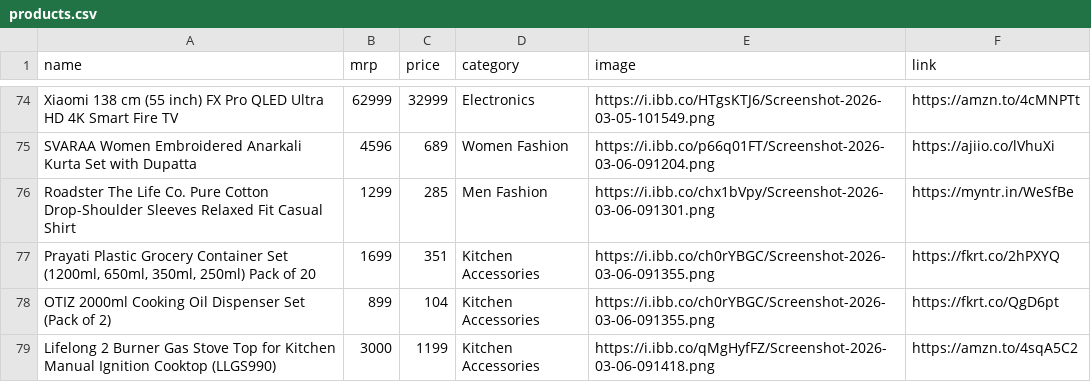
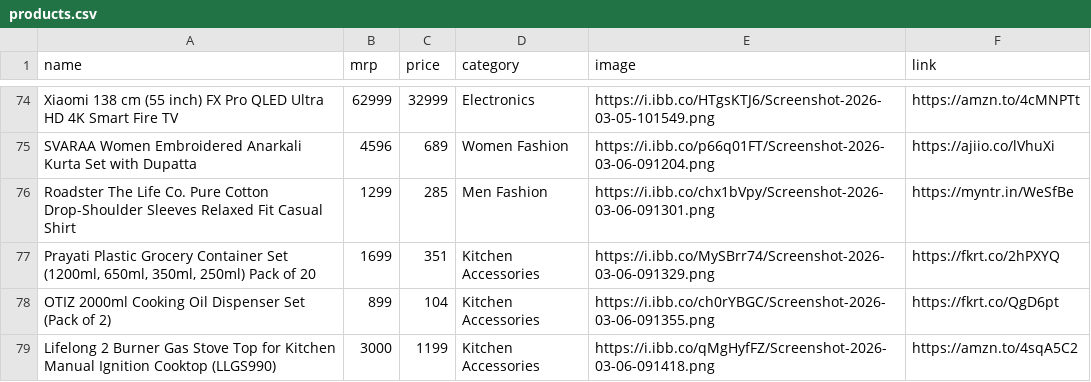
Before and after one commit to Aarif-khan-mohammad/AffliateStore, a CSV file: products.csv, drawn as a sheet; only a part is shown, gaps mark what is left out.

Commit message:
new products

```diff
--- a/products.csv
+++ b/products.csv
@@ -76,3 +76,3 @@ Xiaomi 138 cm (55 inch) FX Pro QLED Ultra HD 4K Smart Fire TV,62999,32999,Electr
 "Roadster The Life Co. Pure Cotton Drop-Shoulder Sleeves Relaxed Fit Casual Shirt",1299,285,Men Fashion,https://i.ibb.co/chx1bVpy/Screenshot-2026-03-06-091301.png,https://myntr.in/WeSfBe
-"Prayati Plastic Grocery Container Set (1200ml, 650ml, 350ml, 250ml) Pack of 20",1699,351,Kitchen Accessories,https://i.ibb.co/ch0rYBGC/Screenshot-2026-03-06-091355.png,https://fkrt.co/2hPXYQ
+"Prayati Plastic Grocery Container Set (1200ml, 650ml, 350ml, 250ml) Pack of 20",1699,351,Kitchen Accessories,https://i.ibb.co/MySBrr74/Screenshot-2026-03-06-091329.png,https://fkrt.co/2hPXYQ
 "OTIZ 2000ml Cooking Oil Dispenser Set (Pack of 2)",899,104,Kitchen Accessories,https://i.ibb.co/ch0rYBGC/Screenshot-2026-03-06-091355.png,https://fkrt.co/QgD6pt
```
